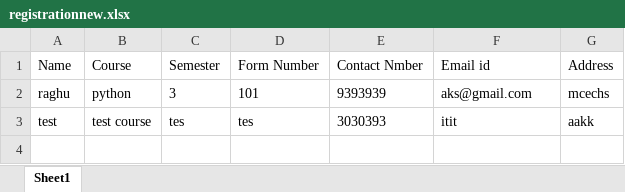
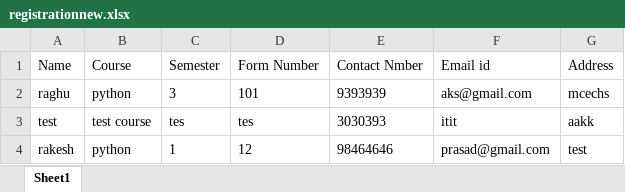
Before and after one commit to raghuprasadks/pythontutoriallatest, an Excel workbook: gui/registrationnew.xlsx, sheet Sheet1, drawn as a sheet; values as stored, in another font and other column widths than the file's, no borders; the diff names each change by its address in the sheet, - before the commit and + after, or states it on an @@ line.

```diff
--- a/gui/registrationnew.xlsx (sheet Sheet1)
+++ b/gui/registrationnew.xlsx (sheet Sheet1)
+row 4: rakesh | python | 1 | 12 | 98464646 | prasad@gmail.com | test
```
Also changed, not shown: 53 other files.
